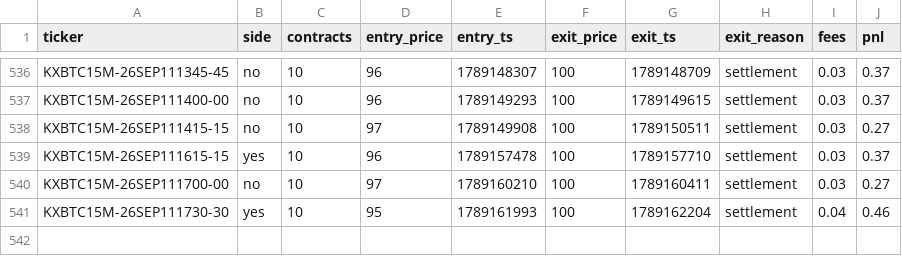
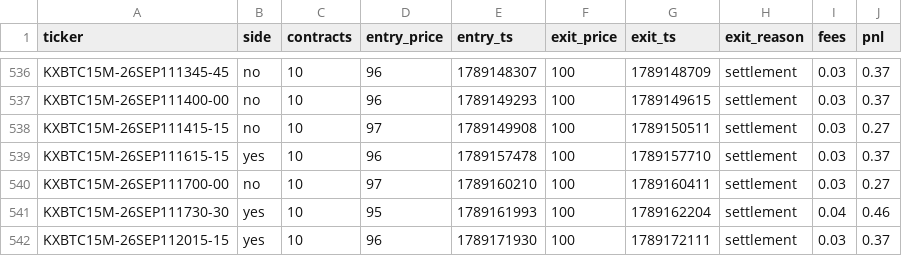
Before and after one commit to Ricachika/kalshi-logs, a CSV file: paper_trades.csv, drawn as a sheet; only a part is shown, gaps mark what is left out; the diff names each change by its address in the sheet, - before the commit and + after, or states it on an @@ line.

```diff
--- a/paper_trades.csv
+++ b/paper_trades.csv
+row 542: KXBTC15M-26SEP112015-15 | yes | 10 | 96 | 1789171930 | 100 | 1789172111 | settlement | 0.03 | 0.37
```
Also changed, not shown: 2 other files.
